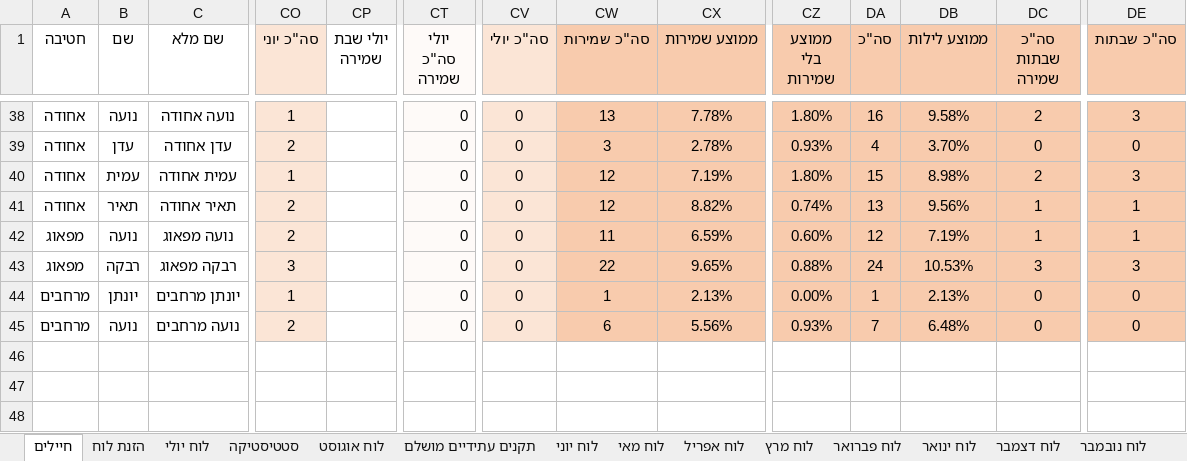
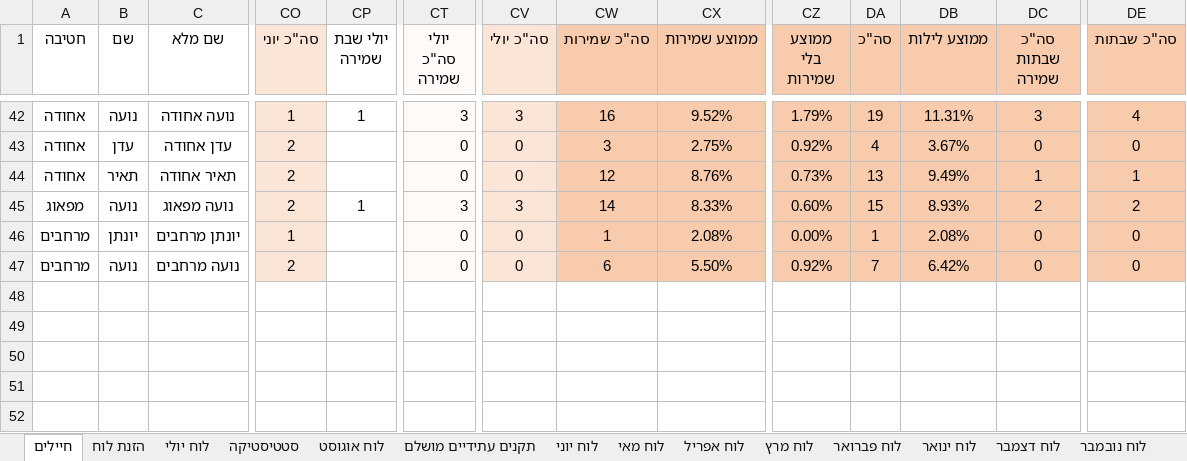
Before and after one commit to YuvalAlf/Duty-Table, an Excel workbook: SoldiersStatistics.xlsm, sheet חיילים, drawn as a sheet; only a part is shown, gaps mark what is left out; values as stored, in another font and other column widths than the file's, no borders; conditional formats not drawn; removed rows and columns are numbered as before the commit, all else as after; rows hold the shown columns only; the diff covers the shown part only; the diff names each change by its address in the sheet, - before the commit and + after, or states it on an @@ line.

Commit message:
Preparation for June

```diff
--- a/SoldiersStatistics.xlsm (sheet חיילים)
+++ b/SoldiersStatistics.xlsm (sheet חיילים)
-CP42 (יולי שבת שמירה): (empty)
+CP42 (יולי שבת שמירה): 1
-CT42 (יולי סה"כ שמירה): 0
+CT42 (יולי סה"כ שמירה): 3
-CV42 (סה"כ יולי): 0
+CV42 (סה"כ יולי): 3
-CW42 (סה"כ שמירות): 13
+CW42 (סה"כ שמירות): 16
-CX42 (ממוצע שמירות): 7.78%
+CX42 (ממוצע שמירות): 9.52%
-CZ42 (ממוצע בלי שמירות): 1.80%
+CZ42 (ממוצע בלי שמירות): 1.79%
-DA42 (סה"כ): 16
+DA42 (סה"כ): 19
-DB42 (ממוצע לילות): 9.58%
+DB42 (ממוצע לילות): 11.31%
-DC42 (סה"כ שבתות שמירה): 2
+DC42 (סה"כ שבתות שמירה): 3
-DE42 (סה"כ שבתות): 3
+DE42 (סה"כ שבתות): 4
-CX43 (ממוצע שמירות): 2.78%
+CX43 (ממוצע שמירות): 2.75%
-CZ43 (ממוצע בלי שמירות): 0.93%
+CZ43 (ממוצע בלי שמירות): 0.92%
-DB43 (ממוצע לילות): 3.70%
+DB43 (ממוצע לילות): 3.67%
-row 40: אחודה | עמית | עמית אחודה | 1 |  | 0 | 0 | 12 | 7.19% | 1.80% | 15 | 8.98% | 2 | 3
-CX44 (ממוצע שמירות): 8.82%
+CX44 (ממוצע שמירות): 8.76%
-CZ44 (ממוצע בלי שמירות): 0.74%
+CZ44 (ממוצע בלי שמירות): 0.73%
-DB44 (ממוצע לילות): 9.56%
+DB44 (ממוצע לילות): 9.49%
-CP45 (יולי שבת שמירה): (empty)
+CP45 (יולי שבת שמירה): 1
-CT45 (יולי סה"כ שמירה): 0
+CT45 (יולי סה"כ שמירה): 3
-CV45 (סה"כ יולי): 0
+CV45 (סה"כ יולי): 3
-CW45 (סה"כ שמירות): 11
+CW45 (סה"כ שמירות): 14
-CX45 (ממוצע שמירות): 6.59%
+CX45 (ממוצע שמירות): 8.33%
-DA45 (סה"כ): 12
+DA45 (סה"כ): 15
-DB45 (ממוצע לילות): 7.19%
+DB45 (ממוצע לילות): 8.93%
-DC45 (סה"כ שבתות שמירה): 1
+DC45 (סה"כ שבתות שמירה): 2
-DE45 (סה"כ שבתות): 1
+DE45 (סה"כ שבתות): 2
-row 43: מפאוג | רבקה | רבקה מפאוג | 3 |  | 0 | 0 | 22 | 9.65% | 0.88% | 24 | 10.53% | 3 | 3
-CX46 (ממוצע שמירות): 2.13%
+CX46 (ממוצע שמירות): 2.08%
-DB46 (ממוצע לילות): 2.13%
+DB46 (ממוצע לילות): 2.08%
-CX47 (ממוצע שמירות): 5.56%
+CX47 (ממוצע שמירות): 5.50%
-CZ47 (ממוצע בלי שמירות): 0.93%
+CZ47 (ממוצע בלי שמירות): 0.92%
-DB47 (ממוצע לילות): 6.48%
+DB47 (ממוצע לילות): 6.42%
```
Also changed, not shown: 21 added rows, 17 removed rows and 109 edited cells elsewhere in this sheet, sheet סטטיסטיקה, formulas that keep their value.
